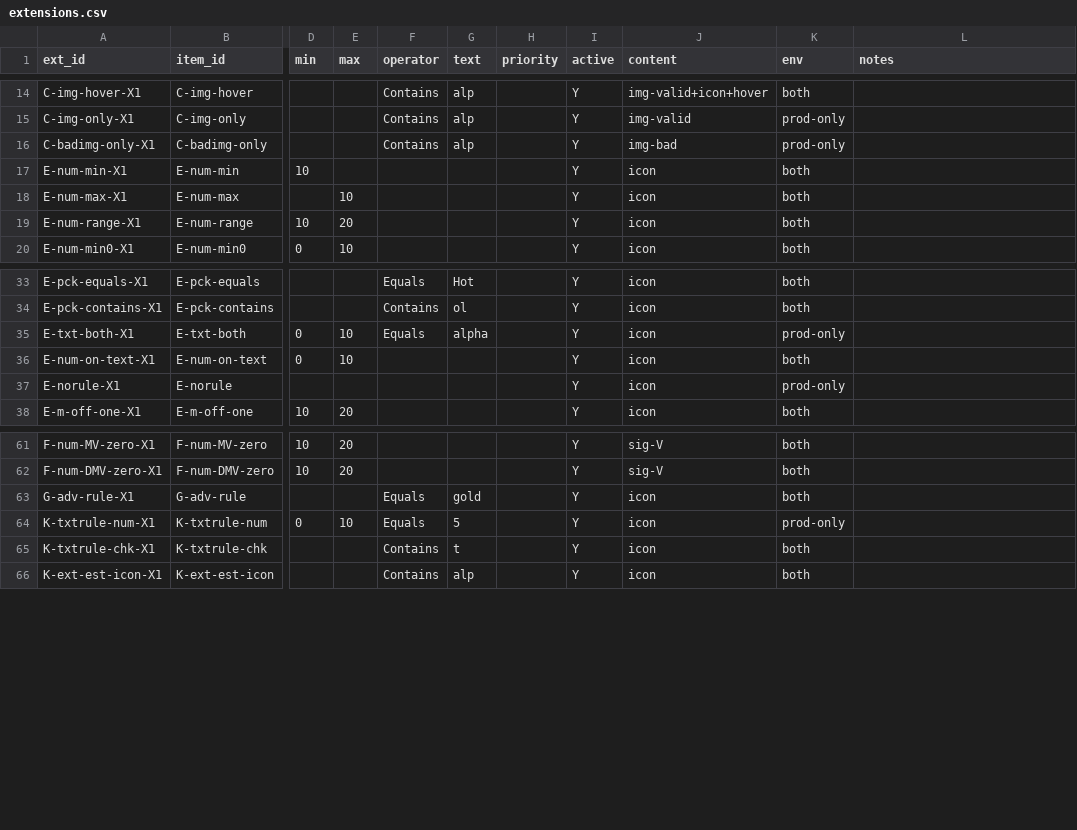
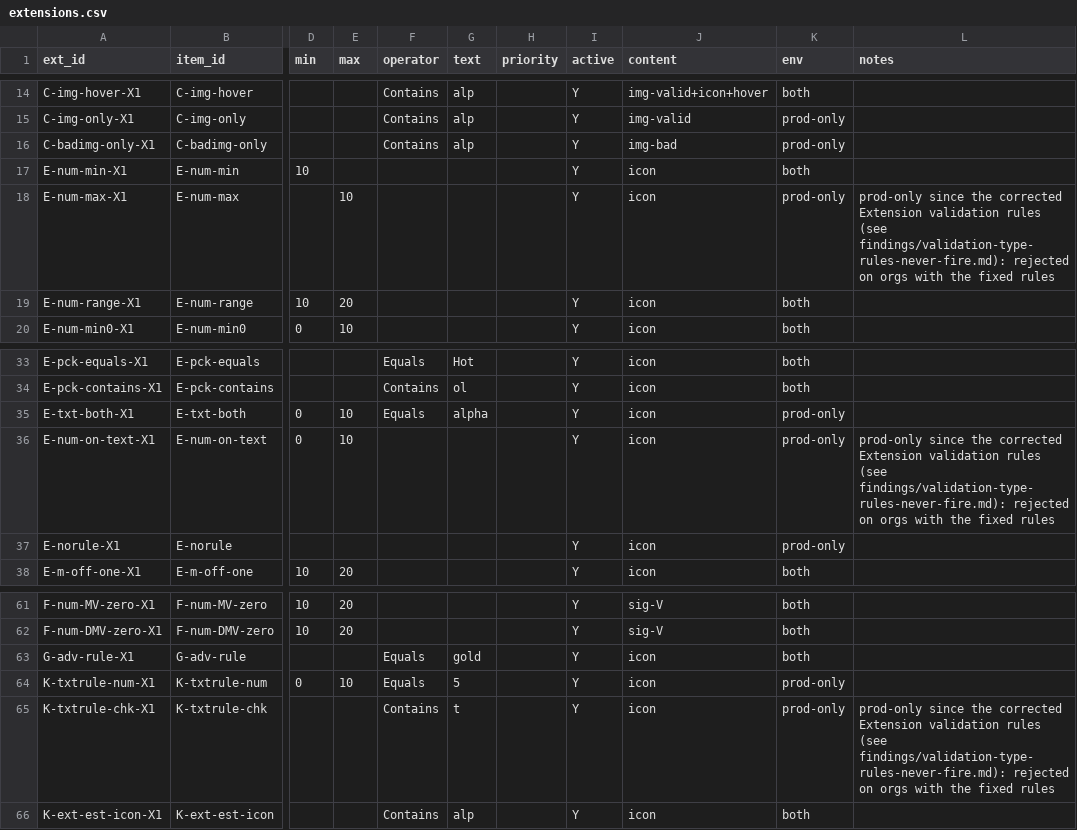
Before and after one commit to SFDO-Community/Salesforce-Indicators, a CSV file: regression/planning/extensions.csv, drawn as a sheet; only a part is shown, gaps mark what is left out; the diff names each change by its address in the sheet, - before the commit and + after, or states it on an @@ line.

```diff
--- a/regression/planning/extensions.csv
+++ b/regression/planning/extensions.csv
-K18 (env): both
+K18 (env): prod-only
-L18 (notes): (empty)
+L18 (notes): prod-only since the corrected Extension validation rules (see findings/validation-type-rules-never-fire.md): rejected on orgs with the fixed rules
-K36 (env): both
+K36 (env): prod-only
-L36 (notes): (empty)
+L36 (notes): prod-only since the corrected Extension validation rules (see findings/validation-type-rules-never-fire.md): rejected on orgs with the fixed rules
-K65 (env): both
+K65 (env): prod-only
-L65 (notes): (empty)
+L65 (notes): prod-only since the corrected Extension validation rules (see findings/validation-type-rules-never-fire.md): rejected on orgs with the fixed rules
```
Also changed, not shown: regression/data/extensions.csv, regression/data/prod_only/extensions.csv, 17 other files.
